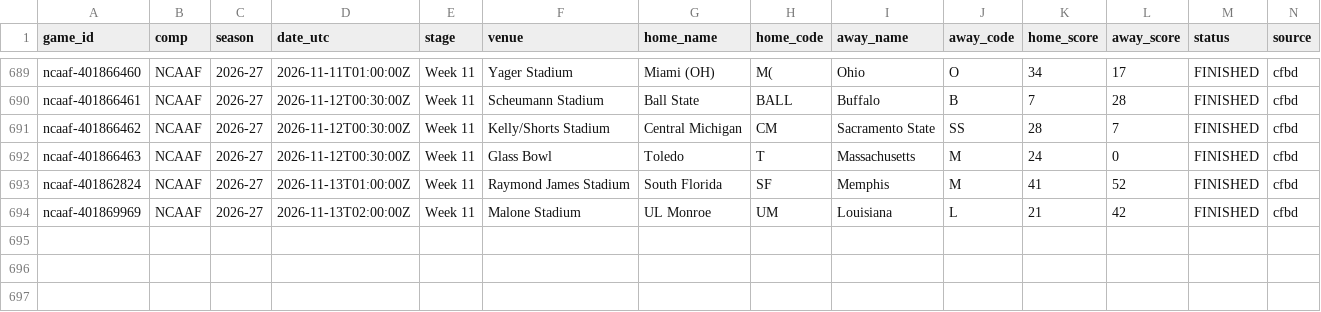
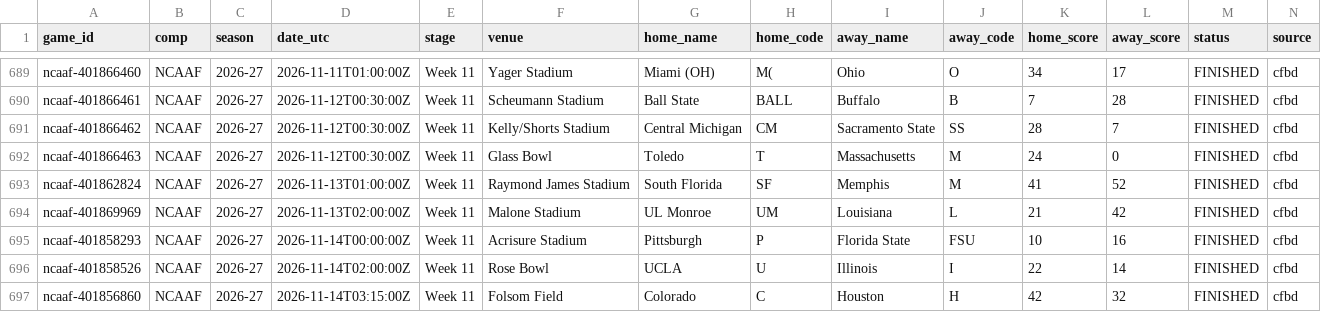
Before and after one commit to timurd01-alt/Matchday, a CSV file: archive/games/ncaaf/2026-27.csv, drawn as a sheet; only a part is shown, gaps mark what is left out; rows hold the shown columns only; the diff names each change by its address in the sheet, - before the commit and + after, or states it on an @@ line.

```diff
--- a/archive/games/ncaaf/2026-27.csv
+++ b/archive/games/ncaaf/2026-27.csv
+row 695: ncaaf-401858293 | NCAAF | 2026-27 | 2026-11-14T00:00:00Z | Week 11 | Acrisure Stadium | Pittsburgh | P | Florida State | FSU | 10 | 16 | FINISHED | cfbd
+row 696: ncaaf-401858526 | NCAAF | 2026-27 | 2026-11-14T02:00:00Z | Week 11 | Rose Bowl | UCLA | U | Illinois | I | 22 | 14 | FINISHED | cfbd
+row 697: ncaaf-401856860 | NCAAF | 2026-27 | 2026-11-14T03:15:00Z | Week 11 | Folsom Field | Colorado | C | Houston | H | 42 | 32 | FINISHED | cfbd
```
Also changed, not shown: 6 other files.
